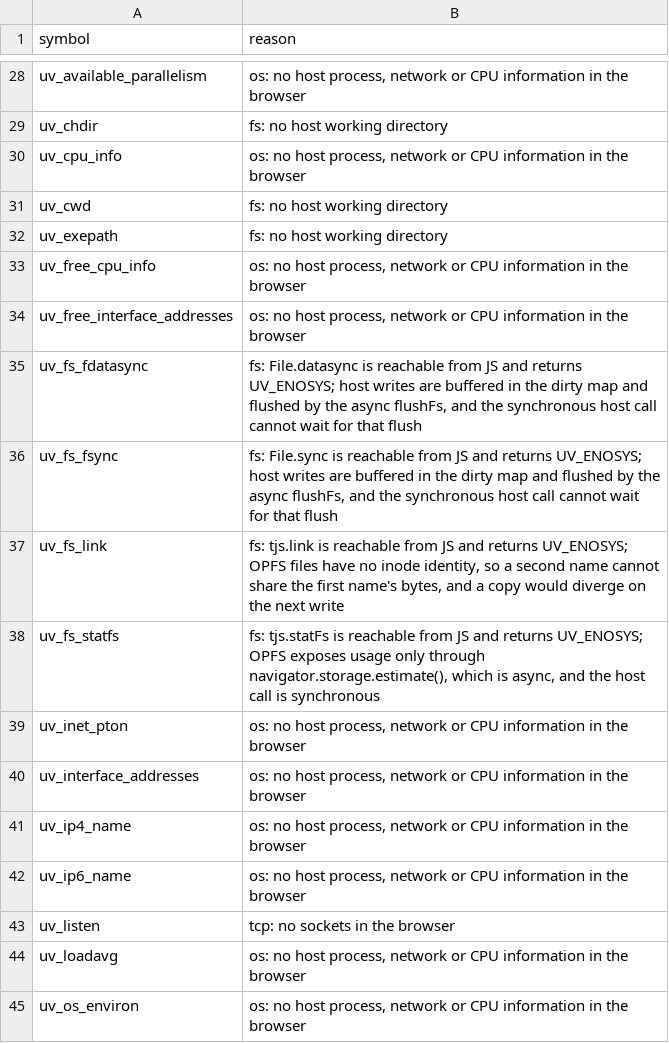
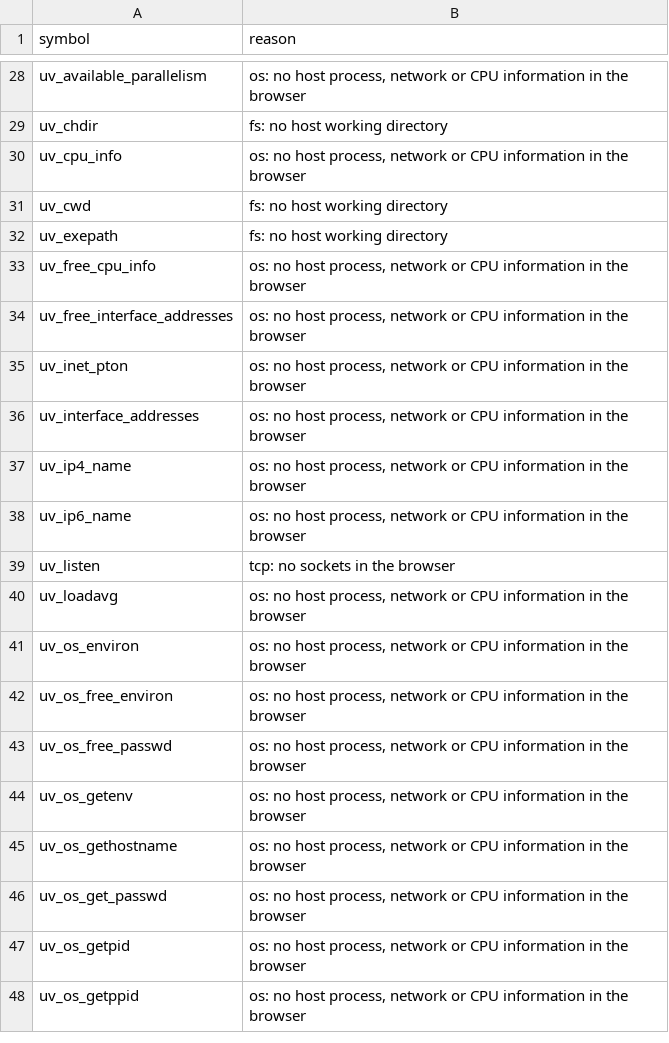
Before and after one commit to AnEntrypoint/thebird, a TSV file: scripts/txiki/stubs.tsv, drawn as a sheet; only a part is shown, gaps mark what is left out; the shorter side is filled out with more unchanged rows.

Commit message:
feat(txiki): real link, statfs, fsync and fdatasync; fix the shim write recursion and the git stat buffers

```diff
--- a/scripts/txiki/stubs.tsv
+++ b/scripts/txiki/stubs.tsv
@@ -34,6 +34,2 @@ uv_free_cpu_info	os: no host process, network or CPU information in the browser
 uv_free_interface_addresses	os: no host process, network or CPU information in the browser
-uv_fs_fdatasync	fs: File.datasync is reachable from JS and returns UV_ENOSYS; host writes are buffered in the dirty map and flushed by the async flushFs, and the synchronous host call cannot wait for that flush
-uv_fs_fsync	fs: File.sync is reachable from JS and returns UV_ENOSYS; host writes are buffered in the dirty map and flushed by the async flushFs, and the synchronous host call cannot wait for that flush
-uv_fs_link	fs: tjs.link is reachable from JS and returns UV_ENOSYS; OPFS files have no inode identity, so a second name cannot share the first name's bytes, and a copy would diverge on the next write
-uv_fs_statfs	fs: tjs.statFs is reachable from JS and returns UV_ENOSYS; OPFS exposes usage only through navigator.storage.estimate(), which is async, and the host call is synchronous
 uv_inet_pton	os: no host process, network or CPU information in the browser
```
Also changed, not shown: 10 other files.
